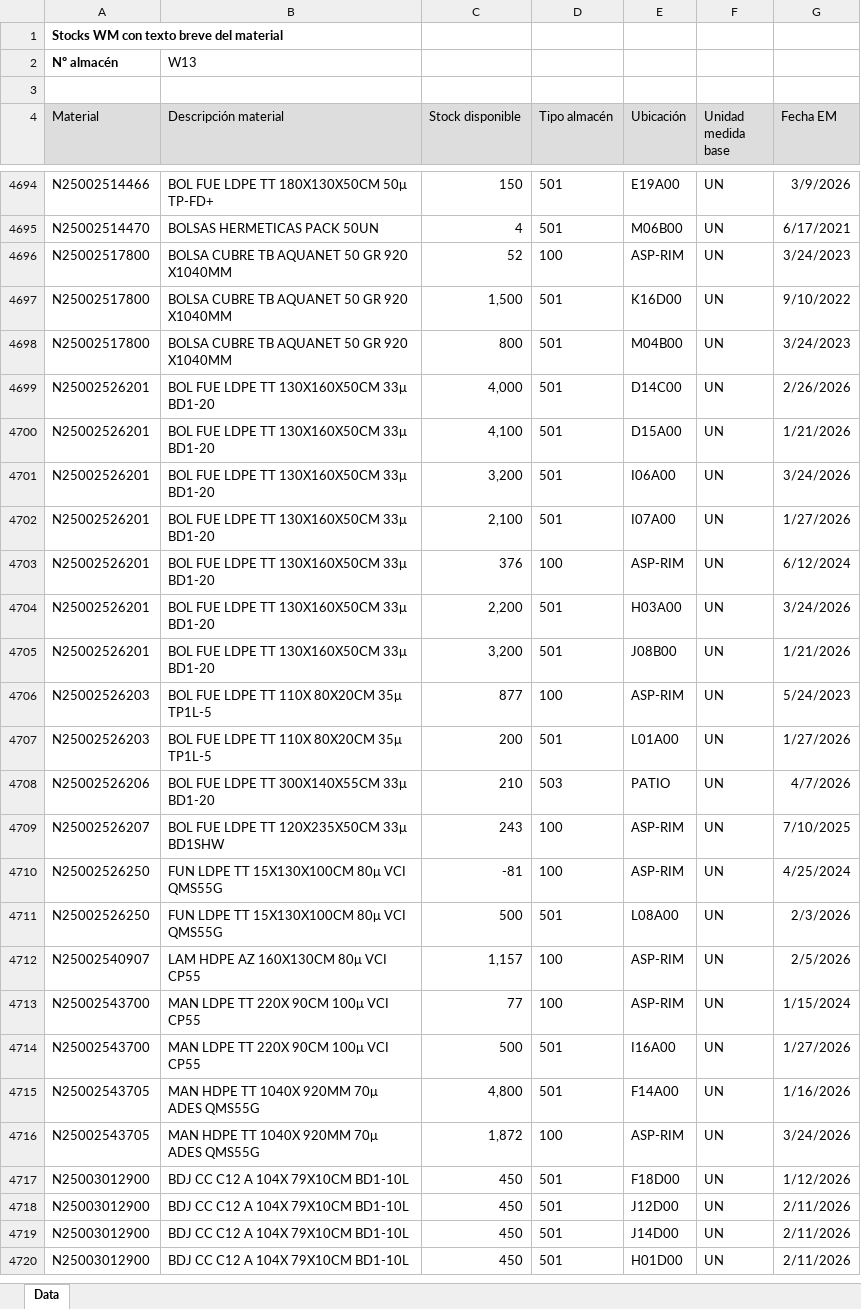
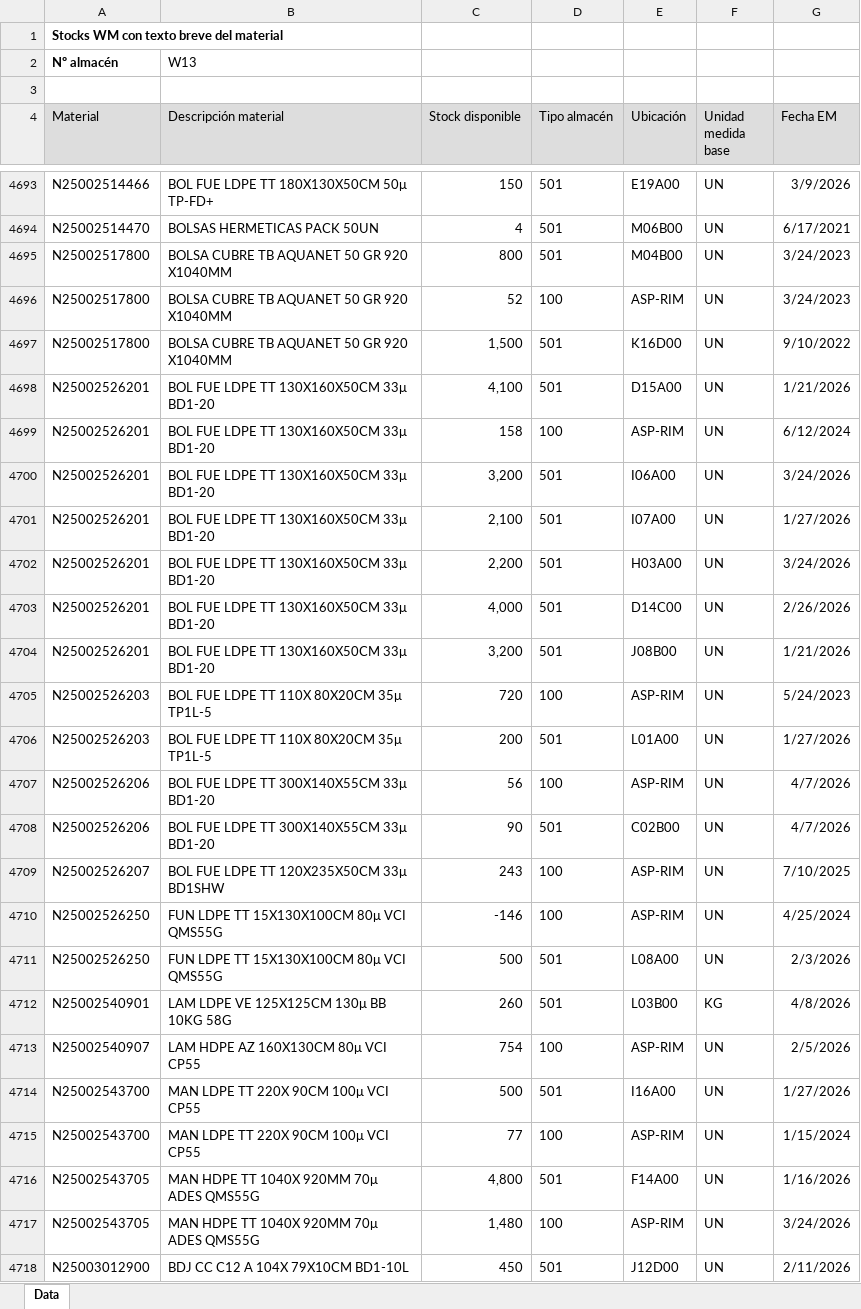
Before and after one commit to manmetrh/Consulta-saldos, an Excel workbook: saldosLX02.xlsx, sheet Data, drawn as a sheet; only a part is shown, gaps mark what is left out; the shorter side is filled out with more unchanged rows; values as stored, in another font and other column widths than the file's, no borders; removed rows and columns are numbered as before the commit, all else as after; the diff covers the shown part only; the diff names each change by its address in the sheet, - before the commit and + after, or states it on an @@ line.

Commit message:
Actualizacion automatica saldosLX02 2026-04-09_08:00:04

```diff
--- a/saldosLX02.xlsx (sheet Data)
+++ b/saldosLX02.xlsx (sheet Data)
@@ row 4698 moved to row 4695: N25002517800 @@
+row 4699: N25002526201 | BOL FUE LDPE TT 130X160X50CM 33μ BD1-20 | 158 | 100 | ASP-RIM | UN | 6/12/2024
-row 4703: N25002526201 | BOL FUE LDPE TT 130X160X50CM 33μ BD1-20 | 376 | 100 | ASP-RIM | UN | 6/12/2024
@@ row 4699 moved to row 4703: N25002526201 @@
-C4705 (Stock disponible): 877
+C4705 (Stock disponible): 720
-C4707 (Stock disponible): 210
+C4707 (Stock disponible): 56
-D4707 (Tipo almacén): 503
+D4707 (Tipo almacén): 100
-E4707 (Ubicación): PATIO
+E4707 (Ubicación): ASP-RIM
+row 4708: N25002526206 | BOL FUE LDPE TT 300X140X55CM 33μ BD1-20 | 90 | 501 | C02B00 | UN | 4/7/2026
-C4710 (Stock disponible): -81
+C4710 (Stock disponible): -146
+row 4712: N25002540901 | LAM LDPE VE 125X125CM 130μ BB 10KG 58G | 260 | 501 | L03B00 | KG | 4/8/2026
-C4713 (Stock disponible): 1,157
+C4713 (Stock disponible): 754
@@ row 4713 moved to row 4715: N25002543700 @@
-C4717 (Stock disponible): 1,872
+C4717 (Stock disponible): 1,480
@@ row 4717 moved to row 4726: N25003012900 @@
```
Also changed, not shown: 71 added rows, 68 removed rows, 718 moved rows and 252 edited cells elsewhere in this sheet.
